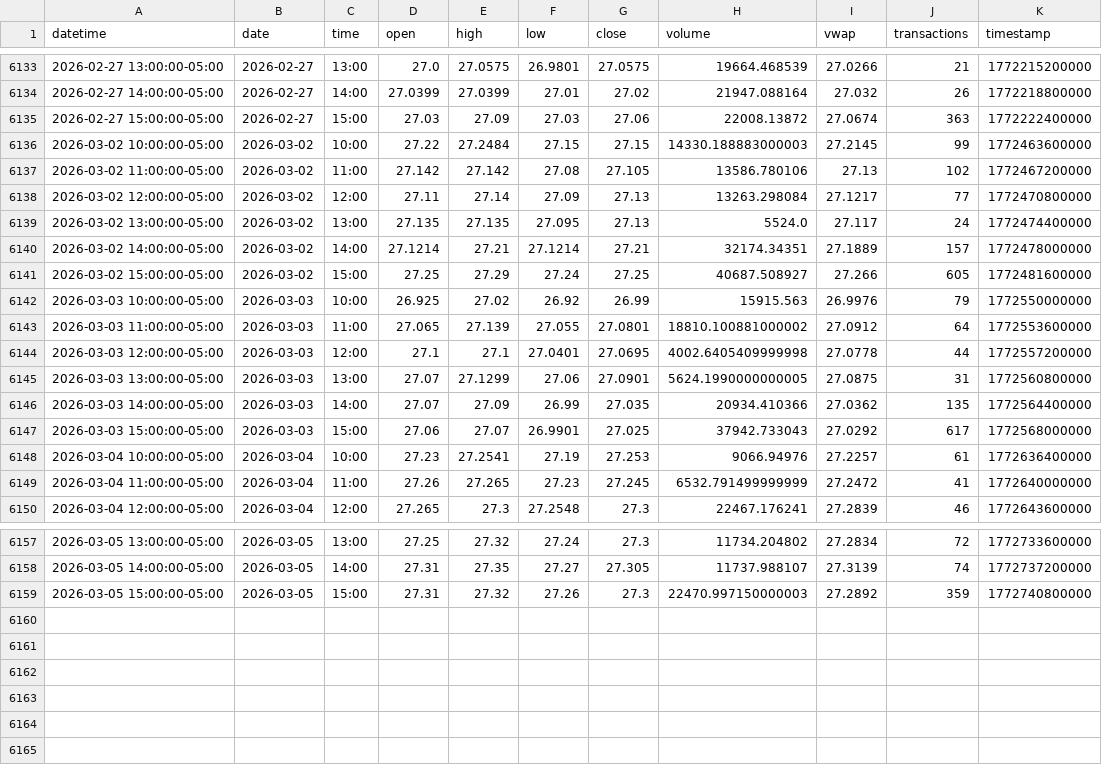
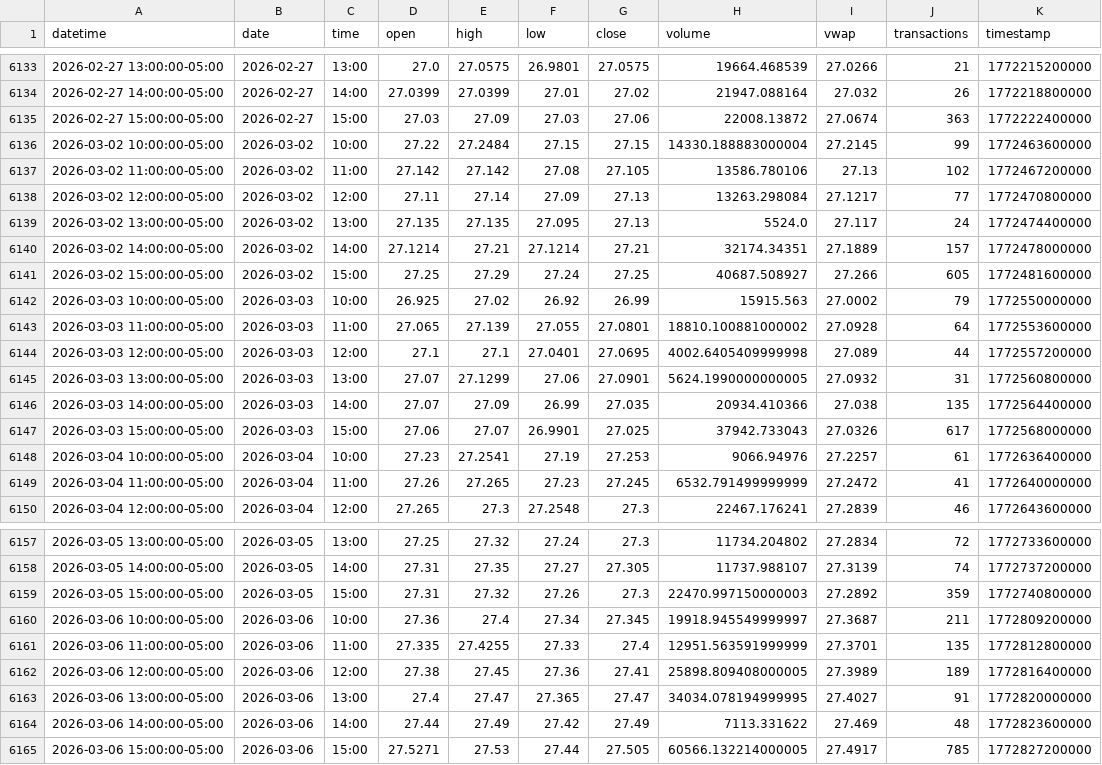
Before and after one commit to mjo156-ship-it/Market-Signals, a CSV file: data/polygon/KMLM_60m.csv, drawn as a sheet; only a part is shown, gaps mark what is left out.

```diff
--- a/data/polygon/KMLM_60m.csv
+++ b/data/polygon/KMLM_60m.csv
@@ -6135,3 +6135,3 @@ datetime,date,time,open,high,low,close,volume,vwap,transactions,timestamp
 2026-02-27 15:00:00-05:00,2026-02-27,15:00,27.03,27.09,27.03,27.06,22008.13872,27.0674,363,1772222400000
-2026-03-02 10:00:00-05:00,2026-03-02,10:00,27.22,27.2484,27.15,27.15,14330.188883000003,27.2145,99,1772463600000
+2026-03-02 10:00:00-05:00,2026-03-02,10:00,27.22,27.2484,27.15,27.15,14330.188883000004,27.2145,99,1772463600000
 2026-03-02 11:00:00-05:00,2026-03-02,11:00,27.142,27.142,27.08,27.105,13586.780106,27.13,102,1772467200000
@@ -6141,8 +6141,8 @@ datetime,date,time,open,high,low,close,volume,vwap,transactions,timestamp
 2026-03-02 15:00:00-05:00,2026-03-02,15:00,27.25,27.29,27.24,27.25,40687.508927,27.266,605,1772481600000
-2026-03-03 10:00:00-05:00,2026-03-03,10:00,26.925,27.02,26.92,26.99,15915.563,26.9976,79,1772550000000
-2026-03-03 11:00:00-05:00,2026-03-03,11:00,27.065,27.139,27.055,27.0801,18810.100881000002,27.0912,64,1772553600000
-2026-03-03 12:00:00-05:00,2026-03-03,12:00,27.1,27.1,27.0401,27.0695,4002.6405409999998,27.0778,44,1772557200000
-2026-03-03 13:00:00-05:00,2026-03-03,13:00,27.07,27.1299,27.06,27.0901,5624.1990000000005,27.0875,31,1772560800000
-2026-03-03 14:00:00-05:00,2026-03-03,14:00,27.07,27.09,26.99,27.035,20934.410366,27.0362,135,1772564400000
-2026-03-03 15:00:00-05:00,2026-03-03,15:00,27.06,27.07,26.9901,27.025,37942.733043,27.0292,617,1772568000000
+2026-03-03 10:00:00-05:00,2026-03-03,10:00,26.925,27.02,26.92,26.99,15915.563,27.0002,79,1772550000000
+2026-03-03 11:00:00-05:00,2026-03-03,11:00,27.065,27.139,27.055,27.0801,18810.100881000002,27.0928,64,1772553600000
+2026-03-03 12:00:00-05:00,2026-03-03,12:00,27.1,27.1,27.0401,27.0695,4002.6405409999998,27.089,44,1772557200000
+2026-03-03 13:00:00-05:00,2026-03-03,13:00,27.07,27.1299,27.06,27.0901,5624.1990000000005,27.0932,31,1772560800000
+2026-03-03 14:00:00-05:00,2026-03-03,14:00,27.07,27.09,26.99,27.035,20934.410366,27.038,135,1772564400000
+2026-03-03 15:00:00-05:00,2026-03-03,15:00,27.06,27.07,26.9901,27.025,37942.733043,27.0326,617,1772568000000
 2026-03-04 10:00:00-05:00,2026-03-04,10:00,27.23,27.2541,27.19,27.253,9066.94976,27.2257,61,1772636400000
@@ -6159 +6159,7 @@ datetime,date,time,open,high,low,close,volume,vwap,transactions,timestamp
 2026-03-05 15:00:00-05:00,2026-03-05,15:00,27.31,27.32,27.26,27.3,22470.997150000003,27.2892,359,1772740800000
+2026-03-06 10:00:00-05:00,2026-03-06,10:00,27.36,27.4,27.34,27.345,19918.945549999997,27.3687,211,1772809200000
+2026-03-06 11:00:00-05:00,2026-03-06,11:00,27.335,27.4255,27.33,27.4,12951.563591999999,27.3701,135,1772812800000
+2026-03-06 12:00:00-05:00,2026-03-06,12:00,27.38,27.45,27.36,27.41,25898.809408000005,27.3989,189,1772816400000
+2026-03-06 13:00:00-05:00,2026-03-06,13:00,27.4,27.47,27.365,27.47,34034.078194999995,27.4027,91,1772820000000
+2026-03-06 14:00:00-05:00,2026-03-06,14:00,27.44,27.49,27.42,27.49,7113.331622,27.469,48,1772823600000
+2026-03-06 15:00:00-05:00,2026-03-06,15:00,27.5271,27.53,27.44,27.505,60566.132214000005,27.4917,785,1772827200000
```
Also changed, not shown: data/polygon/CTA_60m.csv, data/polygon/DBMF_60m.csv, 33 other files.
